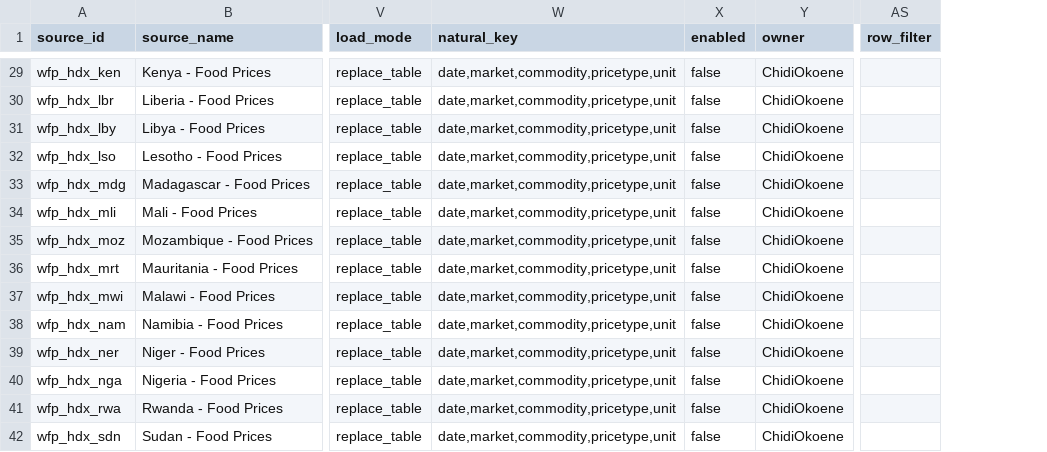
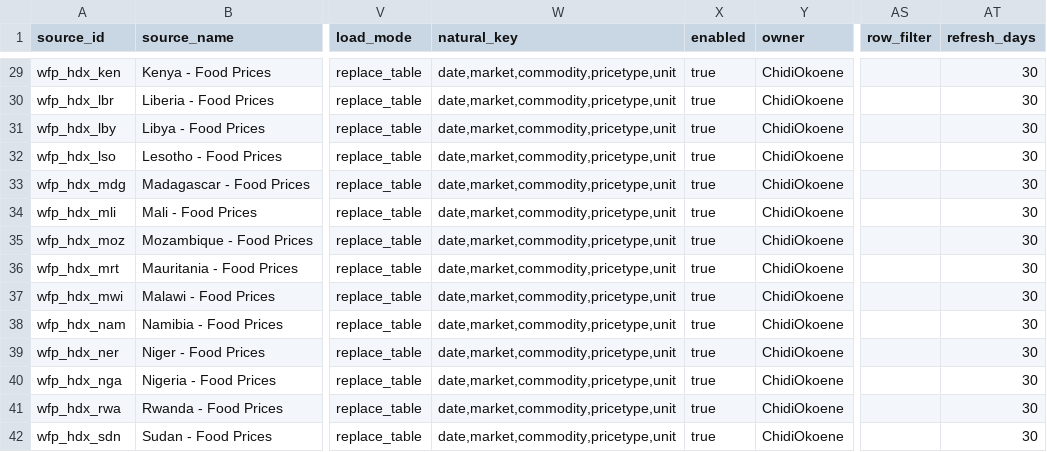
Before and after one commit to chidiebereopentrace/data-team, a CSV file: data-eng/ingestion_engine/manifests/opentrace_africa_price_manifest.csv, drawn as a sheet; only a part is shown, gaps mark what is left out; the diff covers the shown part only; the diff names each change by its address in the sheet, - before the commit and + after, or states it on an @@ line.

```diff
--- a/data-eng/ingestion_engine/manifests/opentrace_africa_price_manifest.csv
+++ b/data-eng/ingestion_engine/manifests/opentrace_africa_price_manifest.csv
+column AT (refresh_days), rows 29-42: all 30
-X29:X42 (enabled): false
+X29:X42 (enabled): true
```
Also changed, not shown: 33 edited cells elsewhere in this file, data-eng/ingestion_engine/manifests/Africa_Agricultural_Data_Platforms and Sources_DPL065.csv, data-eng/ingestion_engine/manifests/gardian_african_datasets_augmented (1).csv, 22 other files.
